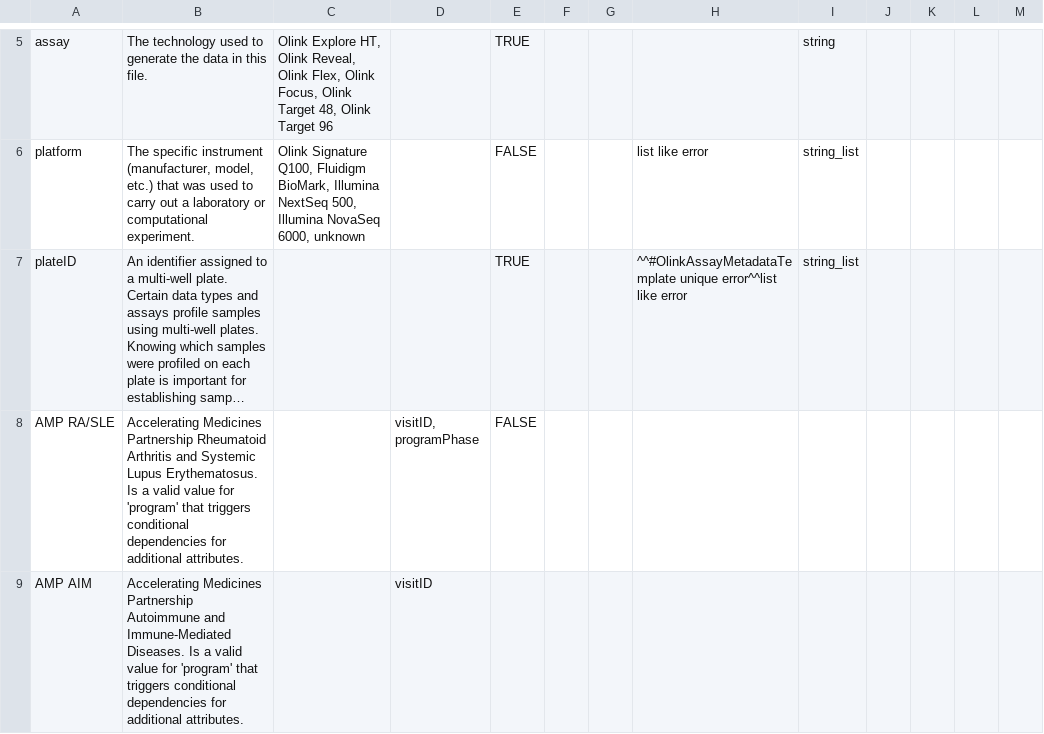
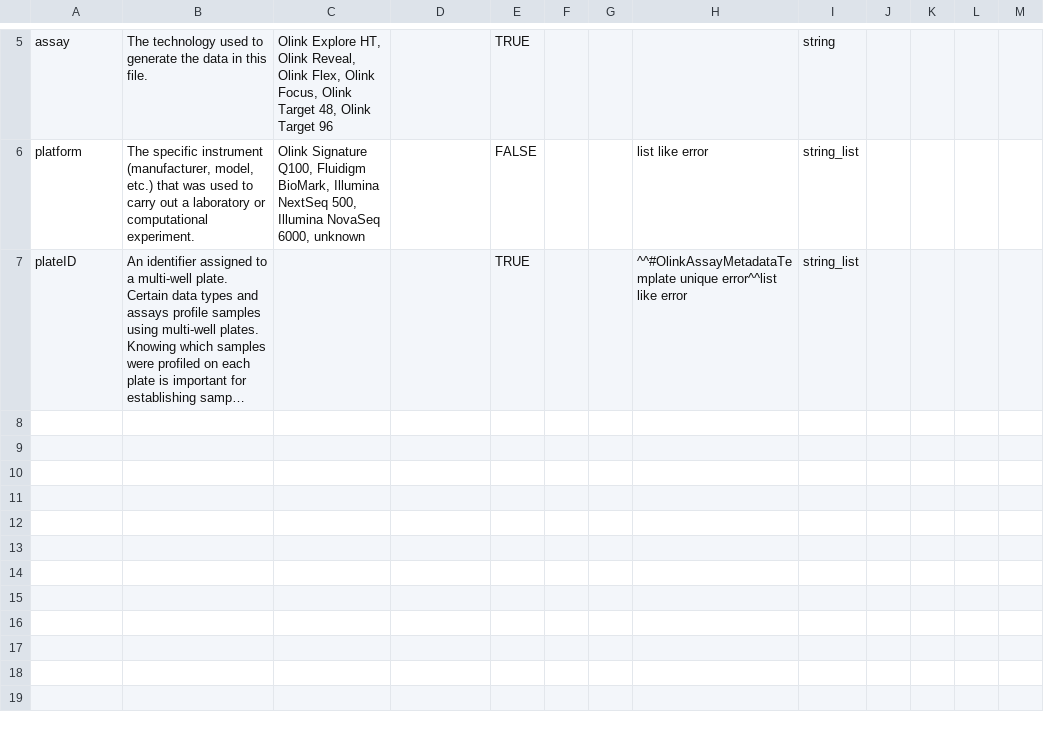
Before and after one commit to ARK-Portal/data_model, a CSV file: model_contexts/olink/ark.olink_context.csv, drawn as a sheet; only a part is shown, gaps mark what is left out; long unchanged cells end in …; the diff names each change by its address in the sheet, - before the commit and + after, or states it on an @@ line.

Commit message:
remove superfluous context-specific conditional behavior now that olink biospecimen template was deprecated, also these conditionals are universally defined

```diff
--- a/model_contexts/olink/ark.olink_context.csv
+++ b/model_contexts/olink/ark.olink_context.csv
-row 8: AMP RA/SLE | Accelerating Medicines Partnership Rheumatoid Arthritis and Systemic Lupus Erythematosus. Is a valid value for 'program' that triggers conditional dependencies for additional attributes. |  | visitID, programPhase | FALSE
-row 9: AMP AIM | Accelerating Medicines Partnership Autoimmune and Immune-Mediated Diseases. Is a valid value for 'program' that triggers conditional dependencies for additional attributes. |  | visitID
```
